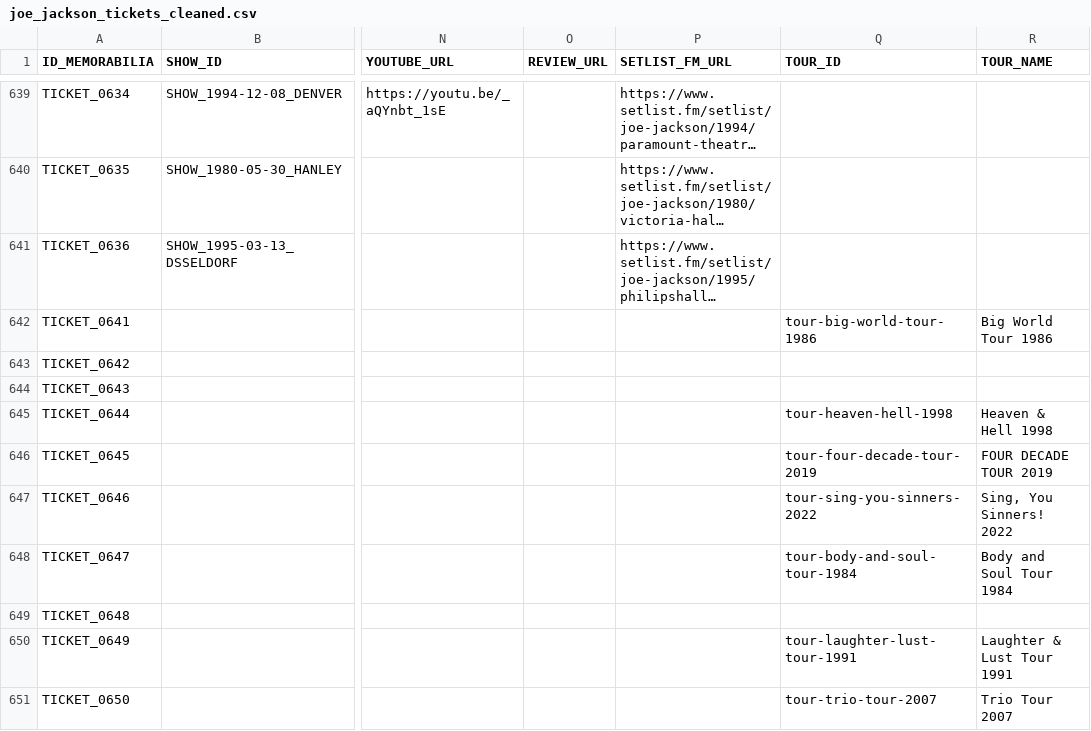
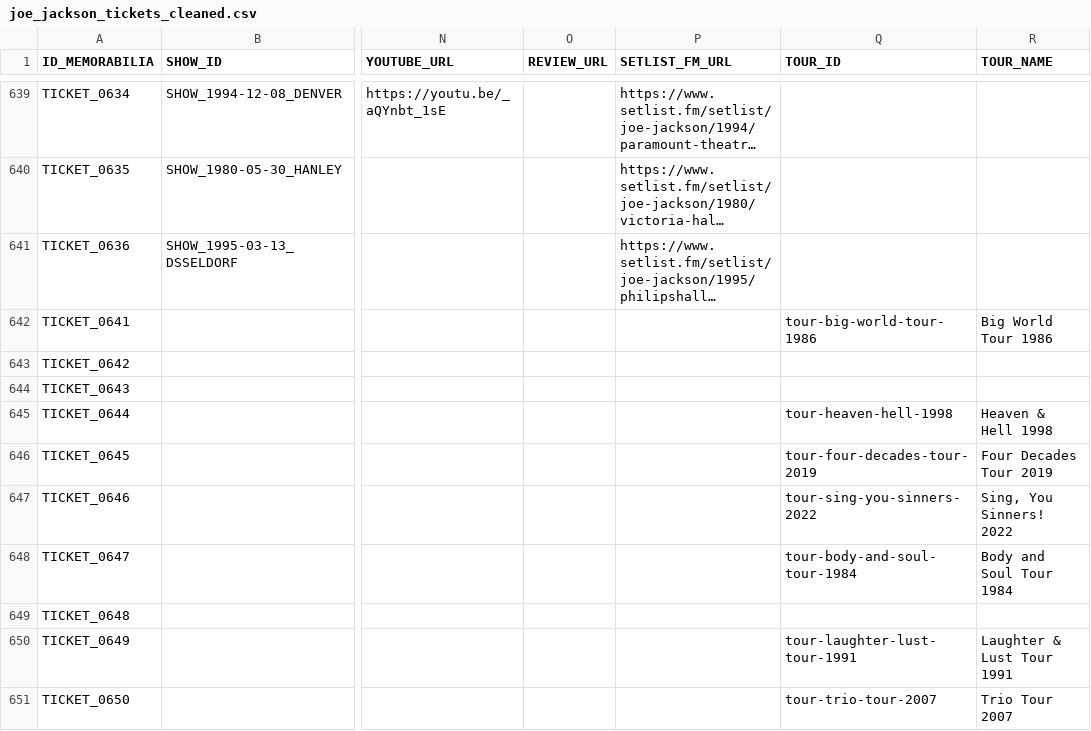
Before and after one commit to 19forever/joe-jackson-tickets-v2, a CSV file: joe_jackson_tickets_cleaned.csv, drawn as a sheet; only a part is shown, gaps mark what is left out; long unchanged cells end in …; the diff names each change by its address in the sheet, - before the commit and + after, or states it on an @@ line.

Commit message:
Update ticket metadata via Admin Editor

```diff
--- a/joe_jackson_tickets_cleaned.csv
+++ b/joe_jackson_tickets_cleaned.csv
-Q646 (TOUR_ID): tour-four-decade-tour-2019
+Q646 (TOUR_ID): tour-four-decades-tour-2019
-R646 (TOUR_NAME): FOUR DECADE TOUR 2019
+R646 (TOUR_NAME): Four Decades Tour 2019
```
